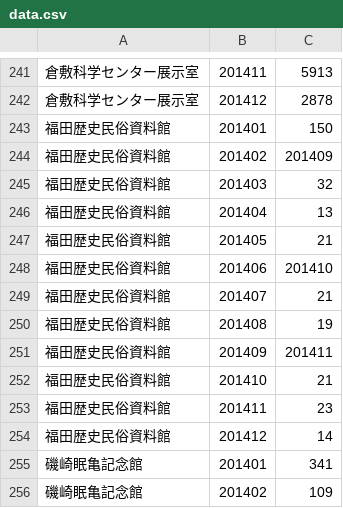
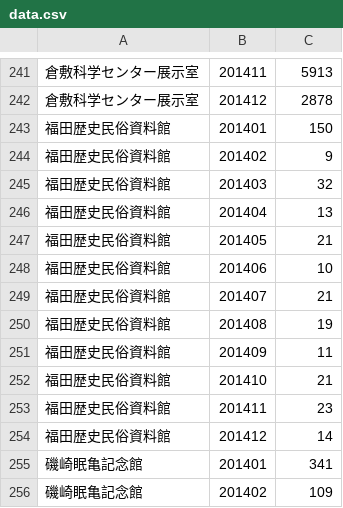
Before and after one commit to e2d3/e2d3-contrib, a CSV file: kurashiki-landmark-chart/data.csv, drawn as a sheet; only a part is shown, gaps mark what is left out.

Commit message:
kurashiki-landmark-chartの値の修正

```diff
--- a/kurashiki-landmark-chart/data.csv
+++ b/kurashiki-landmark-chart/data.csv
@@ -243,3 +243,3 @@
 "福田歴史民俗資料館","201401","150"
-"福田歴史民俗資料館","201402","201409"
+"福田歴史民俗資料館","201402","9"
 "福田歴史民俗資料館","201403","32"
@@ -247,6 +247,6 @@
 "福田歴史民俗資料館","201405","21"
-"福田歴史民俗資料館","201406","201410"
+"福田歴史民俗資料館","201406","10"
 "福田歴史民俗資料館","201407","21"
 "福田歴史民俗資料館","201408","19"
-"福田歴史民俗資料館","201409","201411"
+"福田歴史民俗資料館","201409","11"
 "福田歴史民俗資料館","201410","21"
```
